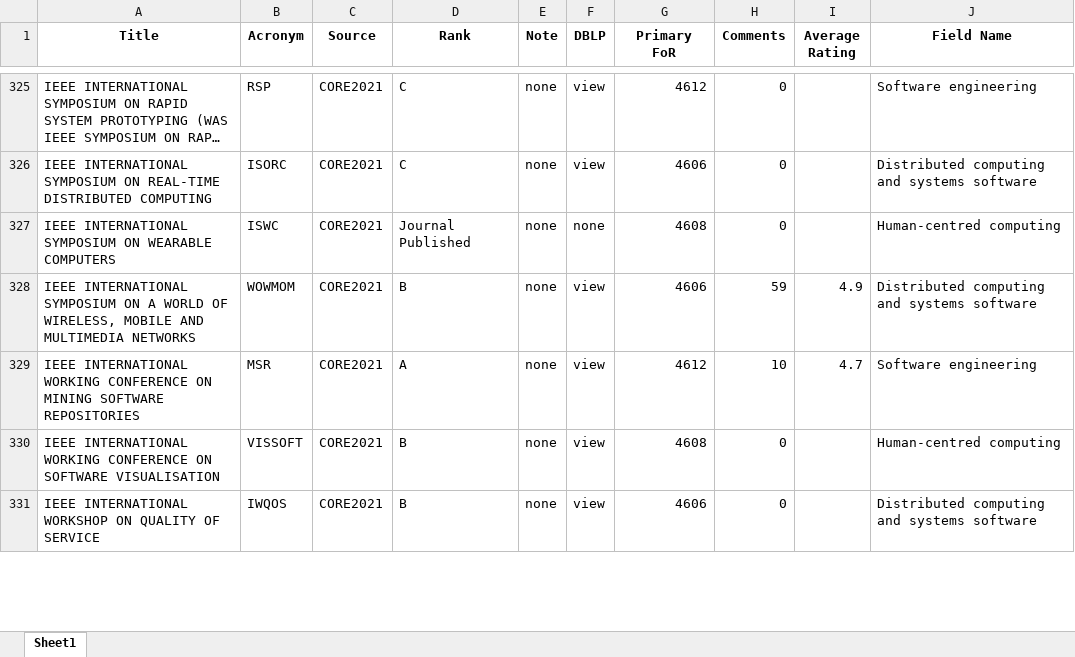
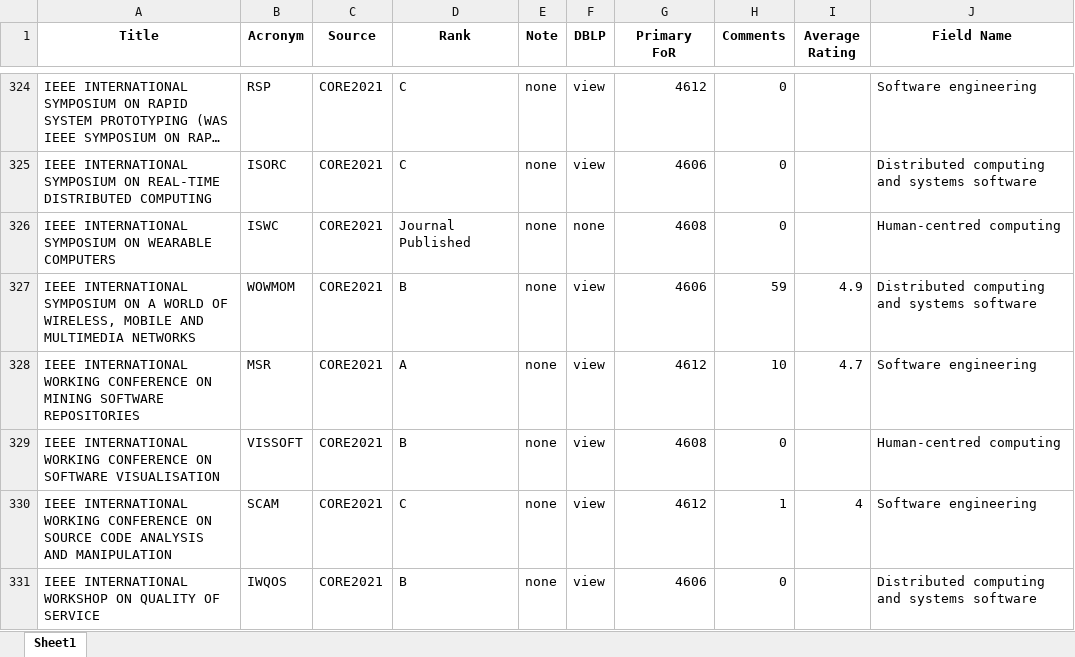
Before and after one commit to abdalimran/conference-cfp, an Excel workbook: core_conf_data.xlsx, sheet Sheet1, drawn as a sheet; only a part is shown, gaps mark what is left out; long unchanged cells end in …; values as stored, in another font and other column widths than the file's, no borders; the diff covers the shown part only; the diff names each change by its address in the sheet, - before the commit and + after, or states it on an @@ line.

```diff
--- a/core_conf_data.xlsx (sheet Sheet1)
+++ b/core_conf_data.xlsx (sheet Sheet1)
+row 330: IEEE INTERNATIONAL WORKING CONFERENCE ON SOURCE CODE ANALYSIS AND MANIPULATION | SCAM | CORE2021 | C | none | view | 4612 | 1 | 4 | Software engineering
```
Also changed, not shown: 2 added rows, 4 removed rows and 32 edited cells elsewhere in this sheet, ggs_data.xlsx, wikicfp_ggs.xlsx, 9 other files.
